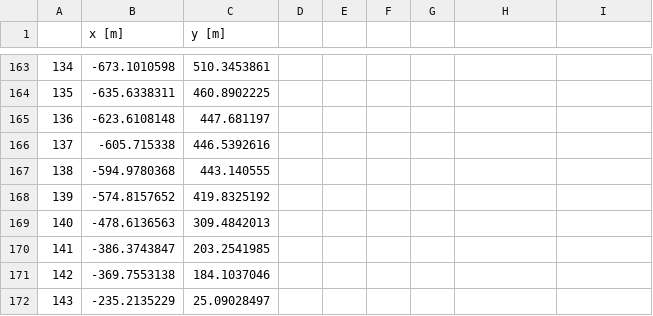
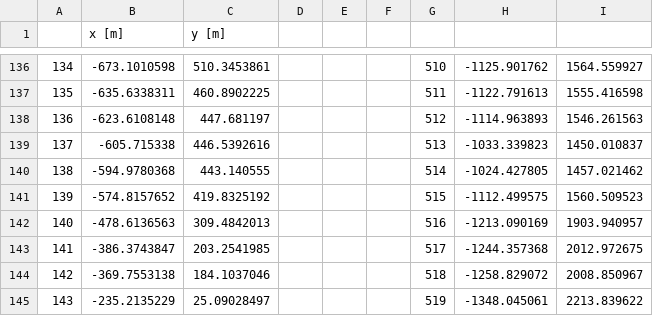
Before and after one commit to S0mirun/LDA_PP, a CSV file: outputs/data/detail_map/Tomakomai.csv, drawn as a sheet; only a part is shown, gaps mark what is left out; the diff covers the shown part only.

```diff
--- a/outputs/data/detail_map/Tomakomai.csv
+++ b/outputs/data/detail_map/Tomakomai.csv
@@ -163,10 +136,10 @@
-134,-673.1010598,510.3453861
-135,-635.6338311,460.8902225
-136,-623.6108148,447.681197
-137,-605.715338,446.5392616
-138,-594.9780368,443.140555
-139,-574.8157652,419.8325192
-140,-478.6136563,309.4842013
-141,-386.3743847,203.2541985
-142,-369.7553138,184.1037046
-143,-235.2135229,25.09028497
+134,-673.1010598,510.3453861,,,,510,-1125.901762,1564.559927
+135,-635.6338311,460.8902225,,,,511,-1122.791613,1555.416598
+136,-623.6108148,447.681197,,,,512,-1114.963893,1546.261563
+137,-605.715338,446.5392616,,,,513,-1033.339823,1450.010837
+138,-594.9780368,443.140555,,,,514,-1024.427805,1457.021462
+139,-574.8157652,419.8325192,,,,515,-1112.499575,1560.509523
+140,-478.6136563,309.4842013,,,,516,-1213.090169,1903.940957
+141,-386.3743847,203.2541985,,,,517,-1244.357368,2012.972675
+142,-369.7553138,184.1037046,,,,518,-1258.829072,2008.850967
+143,-235.2135229,25.09028497,,,,519,-1348.045061,2213.839622
```
Also changed, not shown: 27 removed rows and 51 edited cells elsewhere in this file, outputs/CMA-ES/Else_port1/csv_Else_port1.csv, outputs/CMA-ES/Hachinohe/csv_Hachinohe.csv, 37 other files.
